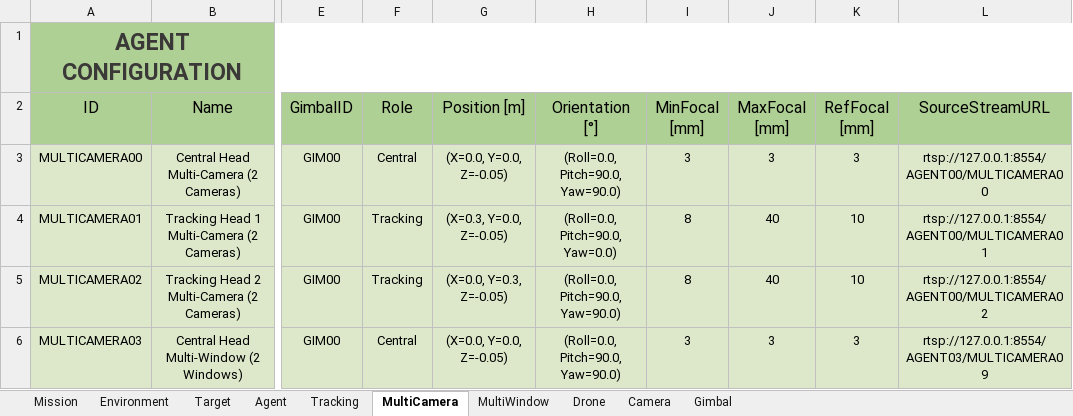
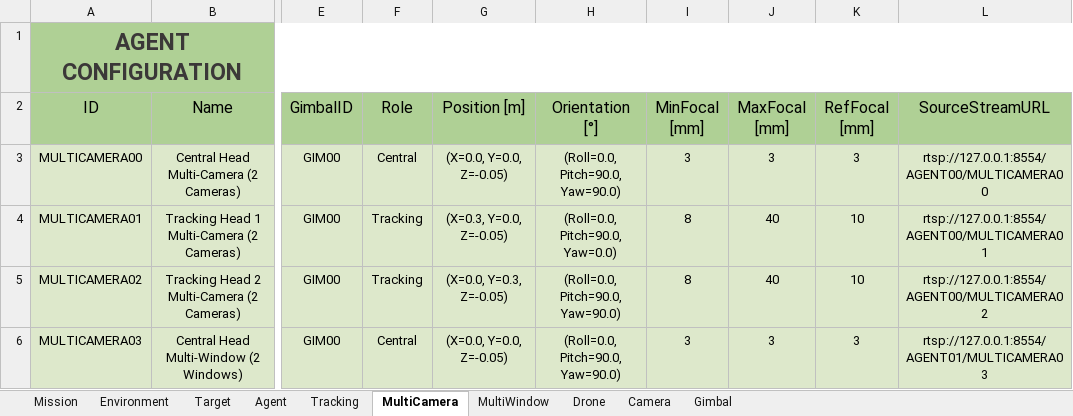
Before and after one commit to JoseLopez36/FlyChams-ROS2, an Excel workbook: src/flychams_common/config/Configuration-Single-Agent.xlsx, sheet MultiCamera, drawn as a sheet; only a part is shown, gaps mark what is left out; values as stored, in another font and other column widths than the file's, no borders; table styles not drawn; the diff names each change by its address in the sheet, - before the commit and + after, or states it on an @@ line.

```diff
--- a/src/flychams_common/config/Configuration-Single-Agent.xlsx (sheet MultiCamera)
+++ b/src/flychams_common/config/Configuration-Single-Agent.xlsx (sheet MultiCamera)
-L6 (SourceStreamURL): rtsp://127.0.0.1:8554/AGENT03/MULTICAMERA09
+L6 (SourceStreamURL): rtsp://127.0.0.1:8554/AGENT01/MULTICAMERA03
```
Also changed, not shown: 26 other files.
